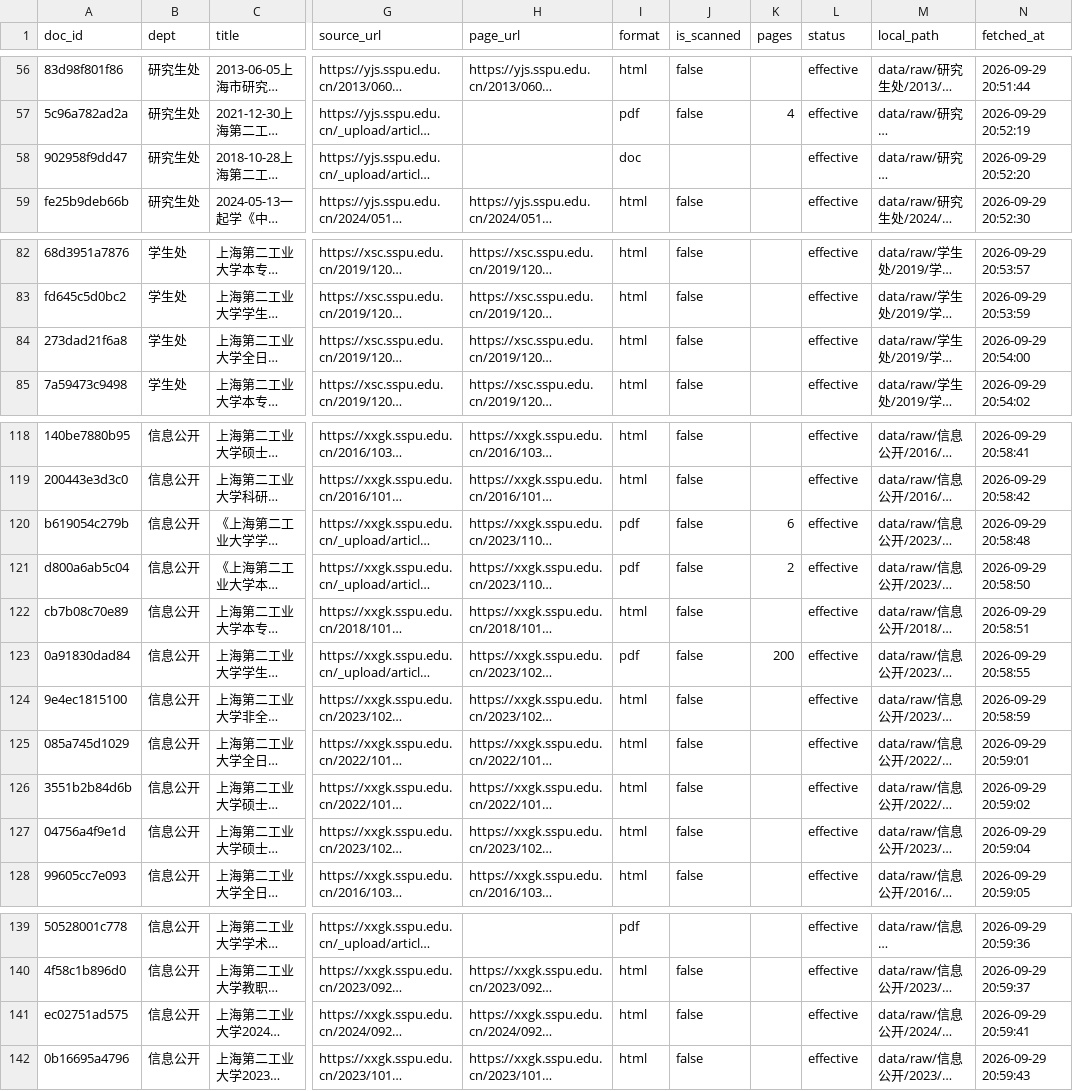
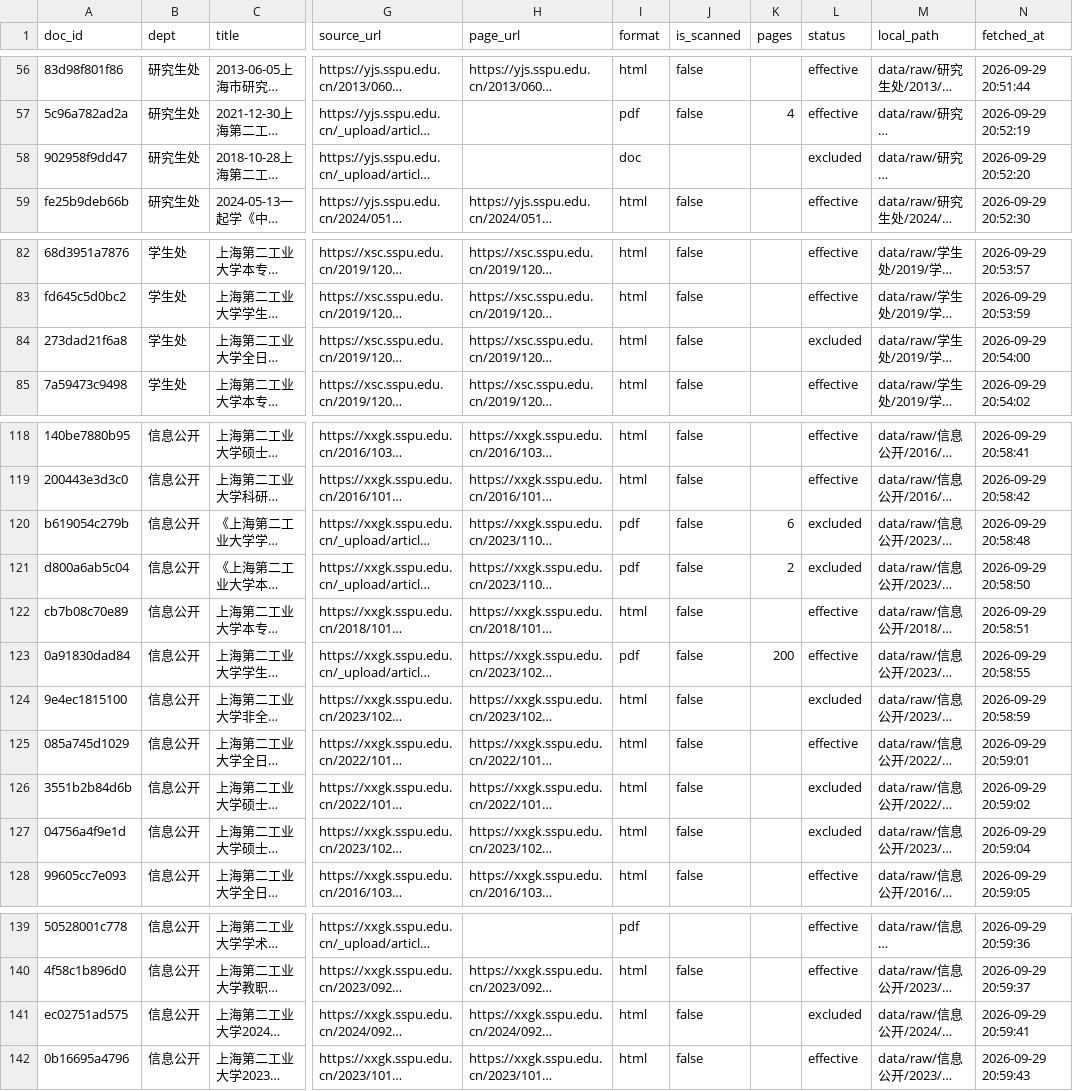
Before and after one commit to ryannn02/p1-rag, a CSV file: meta/documents.csv, drawn as a sheet; only a part is shown, gaps mark what is left out; long unchanged cells end in …; the diff names each change by its address in the sheet, - before the commit and + after, or states it on an @@ line.

Commit message:
fix(corpus): 去重改为跨部门按归一化标题，保住现行版本
- base_title 补剥标题前置日期与书名号：研究生处标题形如
  2024-03-01上海第二工业大学…，与信息公开站同名被判成两份
- triage 去重键去掉 dept，改成跨部门归并 + 保留版本较新的一份
  （标题修订年份优先，同年份时部门站压过信息公开站）
- 新增 probe.MANUAL_WORDS，triage 与 import_manual 共用一套口径，
  修掉人工整理的 12 份被 triage 当非制度条目重新排除的问题

剔掉 8 份重复件，195 份现行有效、4254 个 chunk。其中《硕士学位授予办法》
原留的是研究生处 2018 版，现行版本在信息公开（2022年修订），
不去重会让阶段 4 的引用指向过期版本。

```diff
--- a/meta/documents.csv
+++ b/meta/documents.csv
-L58 (status): effective
+L58 (status): excluded
-L84 (status): effective
+L84 (status): excluded
-L120:L121 (status): effective
+L120:L121 (status): excluded
-L124 (status): effective
+L124 (status): excluded
-L126:L127 (status): effective
+L126:L127 (status): excluded
-L141 (status): effective
+L141 (status): excluded
```
Also changed, not shown: 5 other files.
